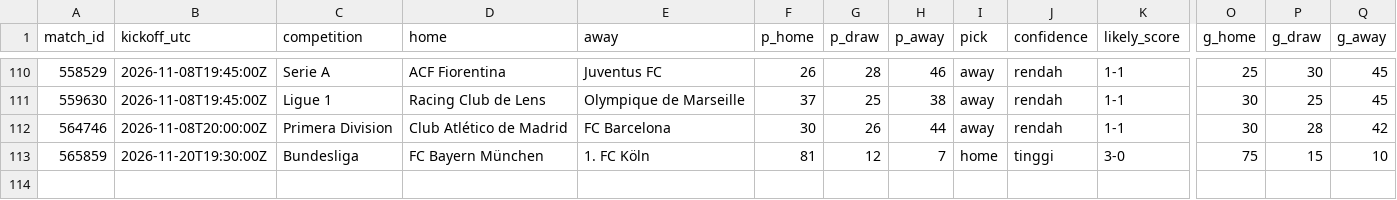
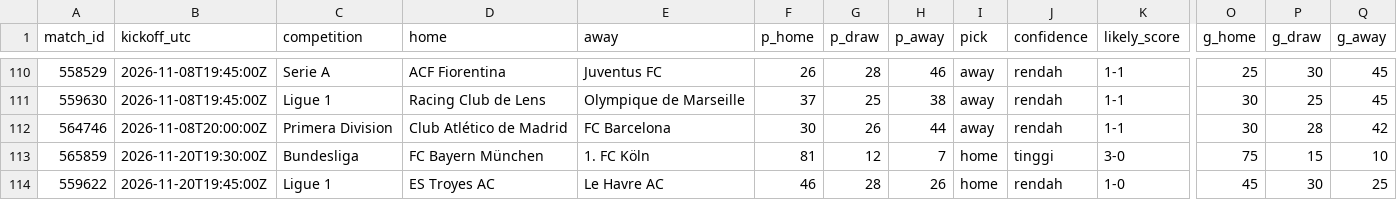
Before and after one commit to Byzx16/football-agent, a CSV file: predictions.csv, drawn as a sheet; only a part is shown, gaps mark what is left out; rows hold the shown columns only; the diff names each change by its address in the sheet, - before the commit and + after, or states it on an @@ line.

```diff
--- a/predictions.csv
+++ b/predictions.csv
+row 114: 559622 | 2026-11-20T19:45:00Z | Ligue 1 | ES Troyes AC | Le Havre AC | 46 | 28 | 26 | home | rendah | 1-0 | 45 | 30 | 25
```
Also changed, not shown: 2 other files.
